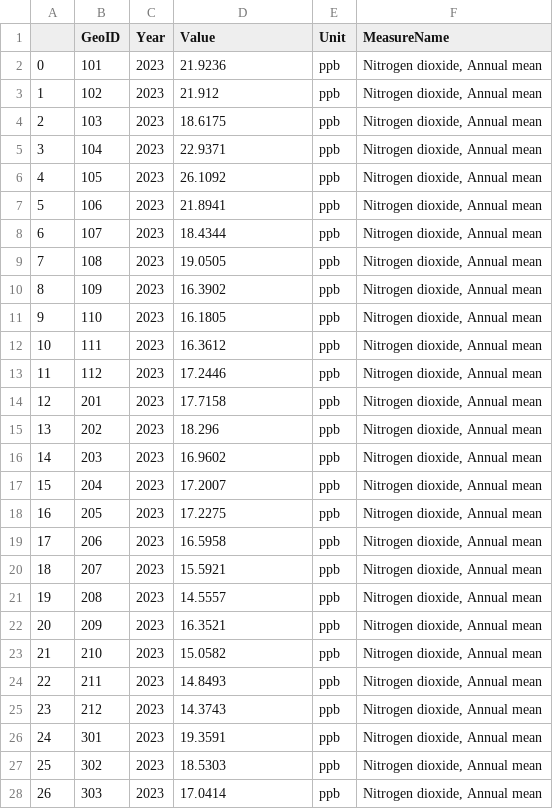
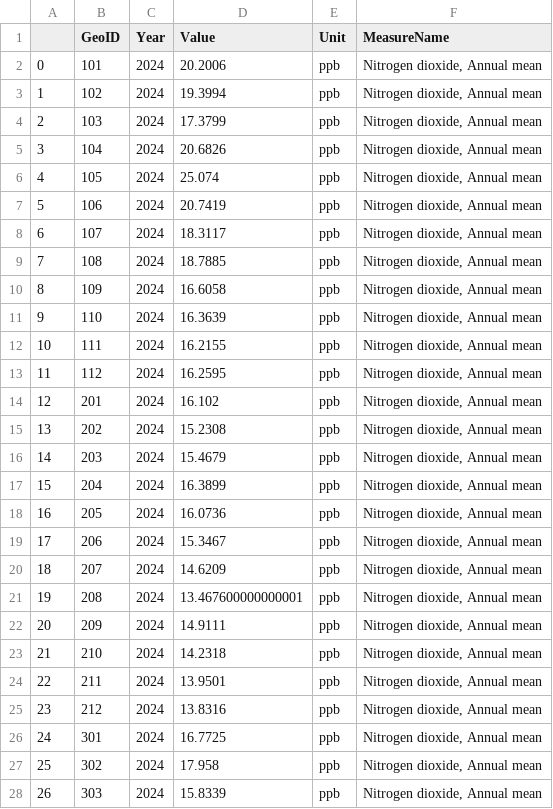
Before and after one commit to NYCComptroller/climate-dash, a CSV file: Data/Summary Data/NO2_by_CD.csv, drawn as a sheet; only a part is shown; the diff covers the shown part only.

```diff
--- a/Data/Summary Data/NO2_by_CD.csv
+++ b/Data/Summary Data/NO2_by_CD.csv
@@ -1,28 +1,28 @@
 ,GeoID,Year,Value,Unit,MeasureName
-0,101,2023,21.9236,ppb,"Nitrogen dioxide, Annual mean"
-1,102,2023,21.912,ppb,"Nitrogen dioxide, Annual mean"
-2,103,2023,18.6175,ppb,"Nitrogen dioxide, Annual mean"
-3,104,2023,22.9371,ppb,"Nitrogen dioxide, Annual mean"
-4,105,2023,26.1092,ppb,"Nitrogen dioxide, Annual mean"
-5,106,2023,21.8941,ppb,"Nitrogen dioxide, Annual mean"
-6,107,2023,18.4344,ppb,"Nitrogen dioxide, Annual mean"
-7,108,2023,19.0505,ppb,"Nitrogen dioxide, Annual mean"
-8,109,2023,16.3902,ppb,"Nitrogen dioxide, Annual mean"
-9,110,2023,16.1805,ppb,"Nitrogen dioxide, Annual mean"
-10,111,2023,16.3612,ppb,"Nitrogen dioxide, Annual mean"
-11,112,2023,17.2446,ppb,"Nitrogen dioxide, Annual mean"
-12,201,2023,17.7158,ppb,"Nitrogen dioxide, Annual mean"
-13,202,2023,18.296,ppb,"Nitrogen dioxide, Annual mean"
-14,203,2023,16.9602,ppb,"Nitrogen dioxide, Annual mean"
-15,204,2023,17.2007,ppb,"Nitrogen dioxide, Annual mean"
-16,205,2023,17.2275,ppb,"Nitrogen dioxide, Annual mean"
-17,206,2023,16.5958,ppb,"Nitrogen dioxide, Annual mean"
-18,207,2023,15.5921,ppb,"Nitrogen dioxide, Annual mean"
-19,208,2023,14.5557,ppb,"Nitrogen dioxide, Annual mean"
-20,209,2023,16.3521,ppb,"Nitrogen dioxide, Annual mean"
-21,210,2023,15.0582,ppb,"Nitrogen dioxide, Annual mean"
-22,211,2023,14.8493,ppb,"Nitrogen dioxide, Annual mean"
-23,212,2023,14.3743,ppb,"Nitrogen dioxide, Annual mean"
-24,301,2023,19.3591,ppb,"Nitrogen dioxide, Annual mean"
-25,302,2023,18.5303,ppb,"Nitrogen dioxide, Annual mean"
-26,303,2023,17.0414,ppb,"Nitrogen dioxide, Annual mean"
+0,101,2024,20.2006,ppb,"Nitrogen dioxide, Annual mean"
+1,102,2024,19.3994,ppb,"Nitrogen dioxide, Annual mean"
+2,103,2024,17.3799,ppb,"Nitrogen dioxide, Annual mean"
+3,104,2024,20.6826,ppb,"Nitrogen dioxide, Annual mean"
+4,105,2024,25.074,ppb,"Nitrogen dioxide, Annual mean"
+5,106,2024,20.7419,ppb,"Nitrogen dioxide, Annual mean"
+6,107,2024,18.3117,ppb,"Nitrogen dioxide, Annual mean"
+7,108,2024,18.7885,ppb,"Nitrogen dioxide, Annual mean"
+8,109,2024,16.6058,ppb,"Nitrogen dioxide, Annual mean"
+9,110,2024,16.3639,ppb,"Nitrogen dioxide, Annual mean"
+10,111,2024,16.2155,ppb,"Nitrogen dioxide, Annual mean"
+11,112,2024,16.2595,ppb,"Nitrogen dioxide, Annual mean"
+12,201,2024,16.102,ppb,"Nitrogen dioxide, Annual mean"
+13,202,2024,15.2308,ppb,"Nitrogen dioxide, Annual mean"
+14,203,2024,15.4679,ppb,"Nitrogen dioxide, Annual mean"
+15,204,2024,16.3899,ppb,"Nitrogen dioxide, Annual mean"
+16,205,2024,16.0736,ppb,"Nitrogen dioxide, Annual mean"
+17,206,2024,15.3467,ppb,"Nitrogen dioxide, Annual mean"
+18,207,2024,14.6209,ppb,"Nitrogen dioxide, Annual mean"
+19,208,2024,13.467600000000001,ppb,"Nitrogen dioxide, Annual mean"
+20,209,2024,14.9111,ppb,"Nitrogen dioxide, Annual mean"
+21,210,2024,14.2318,ppb,"Nitrogen dioxide, Annual mean"
+22,211,2024,13.9501,ppb,"Nitrogen dioxide, Annual mean"
+23,212,2024,13.8316,ppb,"Nitrogen dioxide, Annual mean"
+24,301,2024,16.7725,ppb,"Nitrogen dioxide, Annual mean"
+25,302,2024,17.958,ppb,"Nitrogen dioxide, Annual mean"
+26,303,2024,15.8339,ppb,"Nitrogen dioxide, Annual mean"
```
Also changed, not shown: 64 edited cells elsewhere in this file, Data/Summary Data/NO_by_CD.csv, Data/Summary Data/O3_by_CD.csv.
